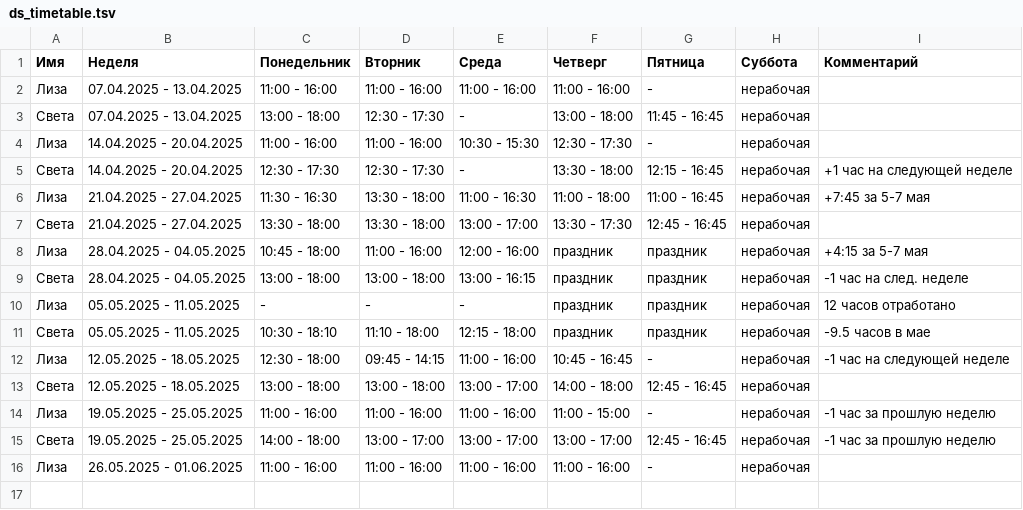
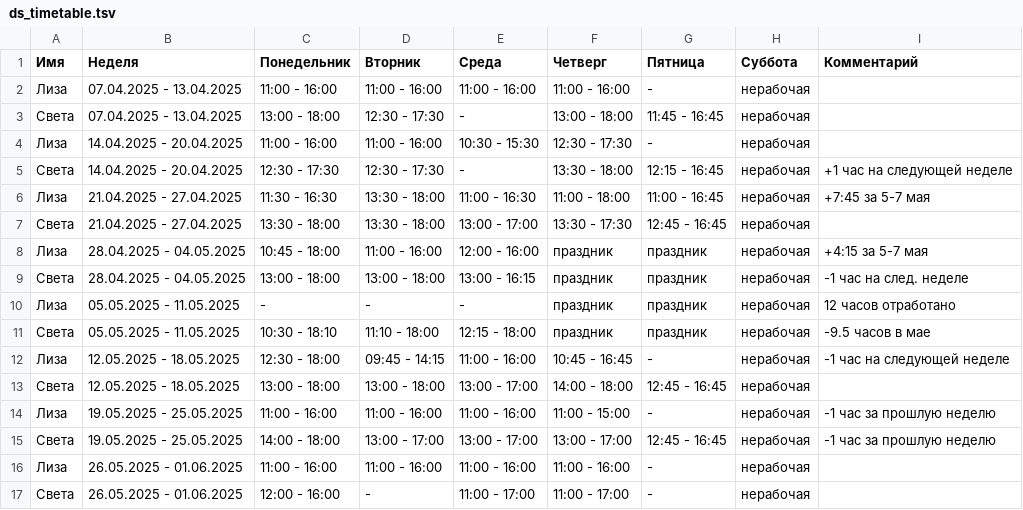
Before and after one commit to oadb-ds/timetable, a TSV file: ds_timetable.tsv, drawn as a sheet.

Commit message:
Update ds_timetable.tsv

```diff
--- a/ds_timetable.tsv
+++ b/ds_timetable.tsv
@@ -16 +16,2 @@
 Лиза	26.05.2025 - 01.06.2025	11:00 - 16:00	11:00 - 16:00	11:00 - 16:00	11:00 - 16:00	-	нерабочая	
+Света	26.05.2025 - 01.06.2025	12:00 - 16:00	-	11:00 - 17:00	11:00 - 17:00	-	нерабочая	
```
